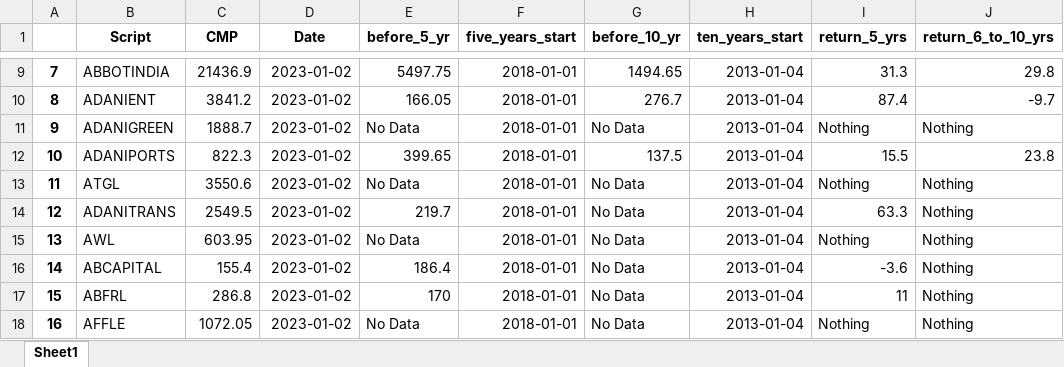
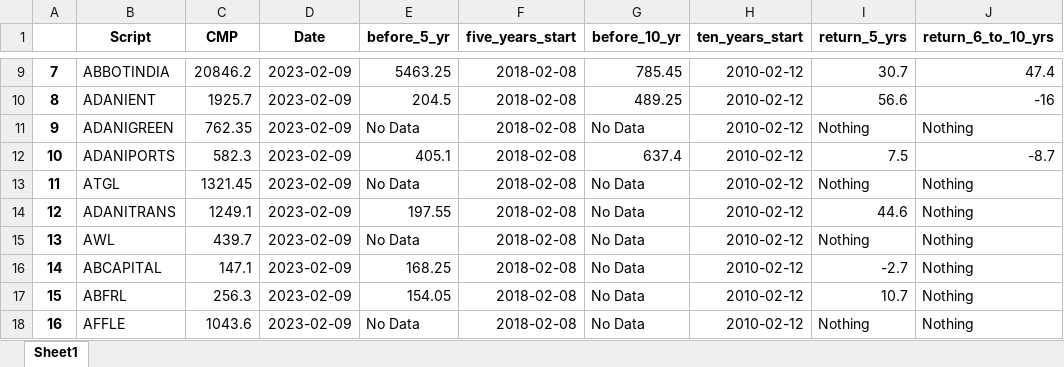
Before and after one commit to vanquish87/cagr-analysis, an Excel workbook: research/stock_returns.xlsx, sheet Sheet1, drawn as a sheet; only a part is shown, gaps mark what is left out; values as stored, in another font and other column widths than the file's, no borders; the diff covers the shown part only; the diff names each change by its address in the sheet, - before the commit and + after, or states it on an @@ line.

```diff
--- a/research/stock_returns.xlsx (sheet Sheet1)
+++ b/research/stock_returns.xlsx (sheet Sheet1)
-C9 (CMP): 21436.9
+C9 (CMP): 20846.2
-D9:D18 (Date): 2023-01-02
+D9:D18 (Date): 2023-02-09
-E9 (before_5_yr): 5497.75
+E9 (before_5_yr): 5463.25
-F9:F18 (five_years_start): 2018-01-01
+F9:F18 (five_years_start): 2018-02-08
-G9 (before_10_yr): 1494.65
+G9 (before_10_yr): 785.45
-H9:H18 (ten_years_start): 2013-01-04
+H9:H18 (ten_years_start): 2010-02-12
-I9 (return_5_yrs): 31.3
+I9 (return_5_yrs): 30.7
-J9 (return_6_to_10_yrs): 29.8
+J9 (return_6_to_10_yrs): 47.4
-C10 (CMP): 3841.2
+C10 (CMP): 1925.7
-E10 (before_5_yr): 166.05
+E10 (before_5_yr): 204.5
-G10 (before_10_yr): 276.7
+G10 (before_10_yr): 489.25
-I10 (return_5_yrs): 87.4
+I10 (return_5_yrs): 56.6
-J10 (return_6_to_10_yrs): -9.7
+J10 (return_6_to_10_yrs): -16
-C11 (CMP): 1888.7
+C11 (CMP): 762.35
-C12 (CMP): 822.3
+C12 (CMP): 582.3
-E12 (before_5_yr): 399.65
+E12 (before_5_yr): 405.1
-G12 (before_10_yr): 137.5
+G12 (before_10_yr): 637.4
-I12 (return_5_yrs): 15.5
+I12 (return_5_yrs): 7.5
-J12 (return_6_to_10_yrs): 23.8
+J12 (return_6_to_10_yrs): -8.7
-C13 (CMP): 3550.6
+C13 (CMP): 1321.45
-C14 (CMP): 2549.5
+C14 (CMP): 1249.1
-E14 (before_5_yr): 219.7
+E14 (before_5_yr): 197.55
-I14 (return_5_yrs): 63.3
+I14 (return_5_yrs): 44.6
-C15 (CMP): 603.95
+C15 (CMP): 439.7
-C16 (CMP): 155.4
+C16 (CMP): 147.1
-E16 (before_5_yr): 186.4
+E16 (before_5_yr): 168.25
-I16 (return_5_yrs): -3.6
+I16 (return_5_yrs): -2.7
-C17 (CMP): 286.8
+C17 (CMP): 256.3
-E17 (before_5_yr): 170
+E17 (before_5_yr): 154.05
-I17 (return_5_yrs): 11
+I17 (return_5_yrs): 10.7
-C18 (CMP): 1072.05
+C18 (CMP): 1043.6
```
Also changed, not shown: 1738 edited cells elsewhere in this sheet, research/stock_returns_1yr.xlsx, 5 other files.
